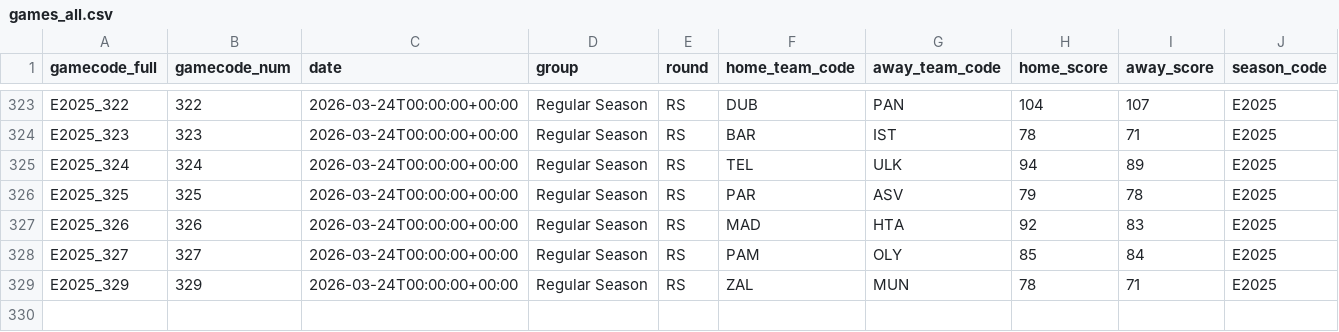
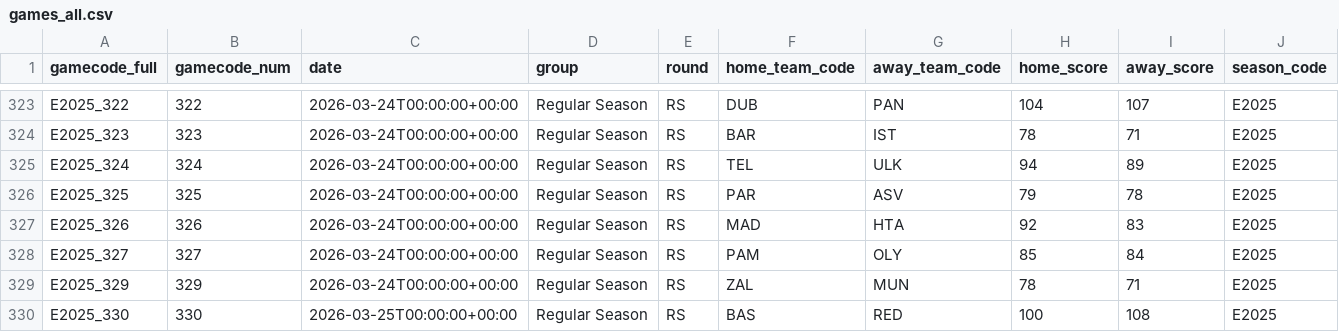
Before and after one commit to Petropov/Euroleague, a CSV file: data/curated/games_all.csv, drawn as a sheet; only a part is shown, gaps mark what is left out.

```diff
--- a/data/curated/games_all.csv
+++ b/data/curated/games_all.csv
@@ -329 +329,2 @@ E2025_327,327,2026-03-24T00:00:00+00:00,Regular Season,RS,PAM,OLY,85,84,E2025
 E2025_329,329,2026-03-24T00:00:00+00:00,Regular Season,RS,ZAL,MUN,78,71,E2025
+E2025_330,330,2026-03-25T00:00:00+00:00,Regular Season,RS,BAS,RED,100,108,E2025
```
Also changed, not shown: 1 other file.
